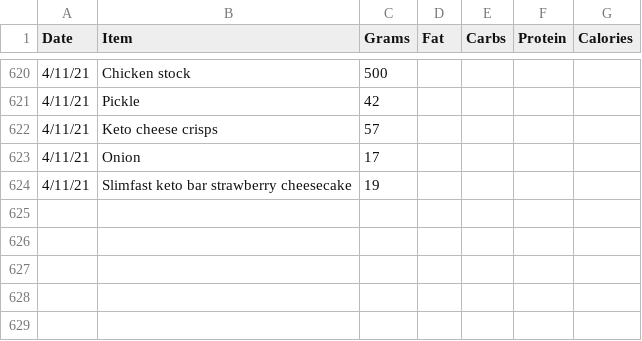
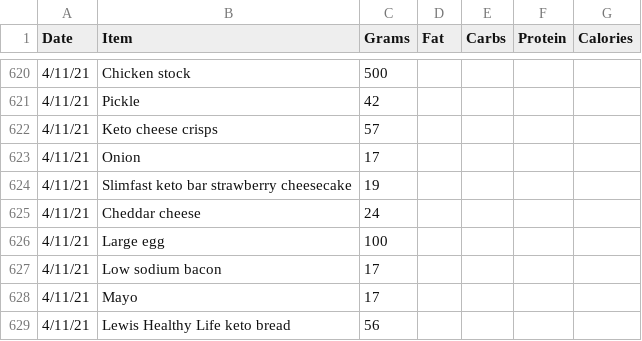
Before and after one commit to tbcombs/Food, a CSV file: FoodInput.csv, drawn as a sheet; only a part is shown, gaps mark what is left out.

Commit message:
Update FoodInput.csv

```diff
--- a/FoodInput.csv
+++ b/FoodInput.csv
@@ -624 +624,6 @@ Date,Item,Grams,Fat,Carbs,Protein,Calories
 4/11/21,Slimfast keto bar strawberry cheesecake,19,,,,
+4/11/21,Cheddar cheese,24,,,,
+4/11/21,Large egg,100,,,,
+4/11/21,Low sodium bacon,17,,,,
+4/11/21,Mayo,17,,,,
+4/11/21,Lewis Healthy Life keto bread,56,,,,
```
